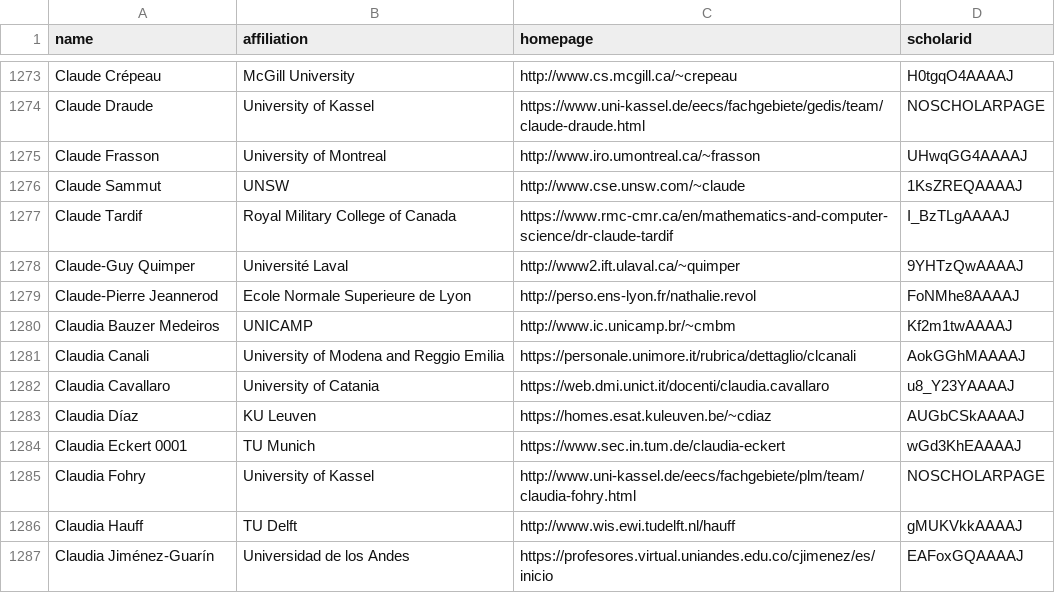
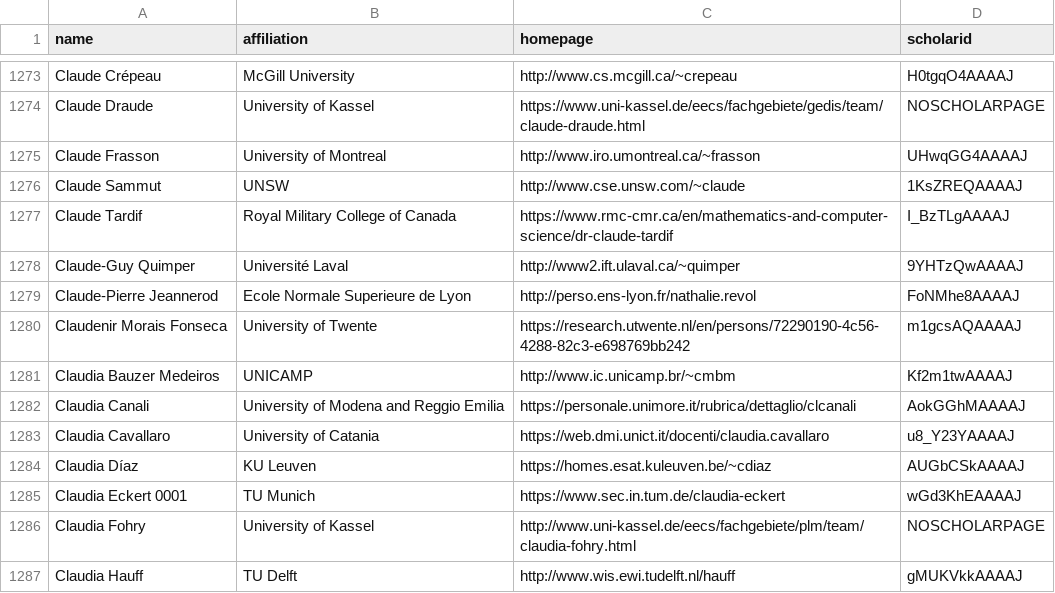
Before and after one commit to LiuFang816/CSrankings, a CSV file: csrankings-c.csv, drawn as a sheet; only a part is shown, gaps mark what is left out; the shorter side is filled out with more unchanged rows.

```diff
--- a/csrankings-c.csv
+++ b/csrankings-c.csv
@@ -1279,2 +1279,3 @@ Claude-Guy Quimper,Université Laval,http://www2.ift.ulaval.ca/~quimper,9YHTzQwA
 Claude-Pierre Jeannerod,Ecole Normale Superieure de Lyon,http://perso.ens-lyon.fr/nathalie.revol,FoNMhe8AAAAJ
+Claudenir Morais Fonseca,University of Twente,https://research.utwente.nl/en/persons/72290190-4c56-4288-82c3-e698769bb242,m1gcsAQAAAAJ
 Claudia Bauzer Medeiros,UNICAMP,http://www.ic.unicamp.br/~cmbm,Kf2m1twAAAAJ
```
Also changed, not shown: csrankings-a.csv, csrankings-d.csv, 1 other file.
